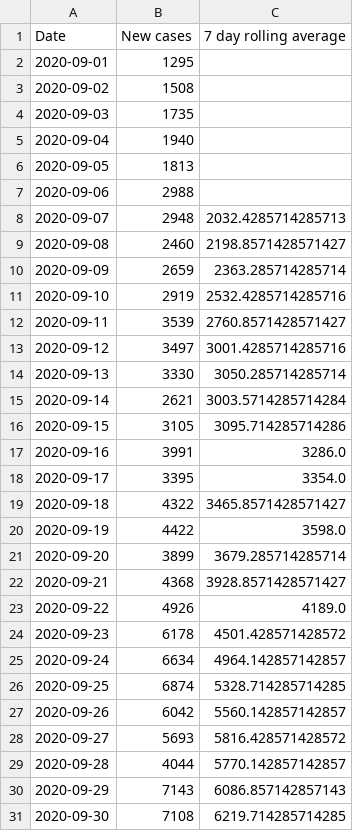
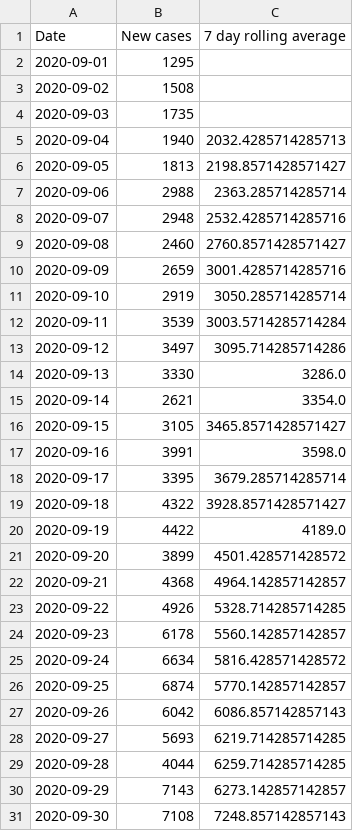
Before and after one commit to simoncook/Spectator, a CSV file: UK live covid.csv, drawn as a sheet; only a part is shown; the diff covers the shown part only.

Commit message:
Python upload 30/10/2020 07:59:19

```diff
--- a/UK live covid.csv
+++ b/UK live covid.csv
@@ -4,28 +4,28 @@ Date,New cases,7 day rolling average
 2020-09-03,1735,
-2020-09-04,1940,
-2020-09-05,1813,
-2020-09-06,2988,
-2020-09-07,2948,2032.4285714285713
-2020-09-08,2460,2198.8571428571427
-2020-09-09,2659,2363.285714285714
-2020-09-10,2919,2532.4285714285716
-2020-09-11,3539,2760.8571428571427
-2020-09-12,3497,3001.4285714285716
-2020-09-13,3330,3050.285714285714
-2020-09-14,2621,3003.5714285714284
-2020-09-15,3105,3095.714285714286
-2020-09-16,3991,3286.0
-2020-09-17,3395,3354.0
-2020-09-18,4322,3465.8571428571427
-2020-09-19,4422,3598.0
-2020-09-20,3899,3679.285714285714
-2020-09-21,4368,3928.8571428571427
-2020-09-22,4926,4189.0
-2020-09-23,6178,4501.428571428572
-2020-09-24,6634,4964.142857142857
-2020-09-25,6874,5328.714285714285
-2020-09-26,6042,5560.142857142857
-2020-09-27,5693,5816.428571428572
-2020-09-28,4044,5770.142857142857
-2020-09-29,7143,6086.857142857143
-2020-09-30,7108,6219.714285714285
+2020-09-04,1940,2032.4285714285713
+2020-09-05,1813,2198.8571428571427
+2020-09-06,2988,2363.285714285714
+2020-09-07,2948,2532.4285714285716
+2020-09-08,2460,2760.8571428571427
+2020-09-09,2659,3001.4285714285716
+2020-09-10,2919,3050.285714285714
+2020-09-11,3539,3003.5714285714284
+2020-09-12,3497,3095.714285714286
+2020-09-13,3330,3286.0
+2020-09-14,2621,3354.0
+2020-09-15,3105,3465.8571428571427
+2020-09-16,3991,3598.0
+2020-09-17,3395,3679.285714285714
+2020-09-18,4322,3928.8571428571427
+2020-09-19,4422,4189.0
+2020-09-20,3899,4501.428571428572
+2020-09-21,4368,4964.142857142857
+2020-09-22,4926,5328.714285714285
+2020-09-23,6178,5560.142857142857
+2020-09-24,6634,5816.428571428572
+2020-09-25,6874,5770.142857142857
+2020-09-26,6042,6086.857142857143
+2020-09-27,5693,6219.714285714285
+2020-09-28,4044,6259.714285714285
+2020-09-29,7143,6273.142857142857
+2020-09-30,7108,7248.857142857143
```
Also changed, not shown: 29 edited cells elsewhere in this file.
